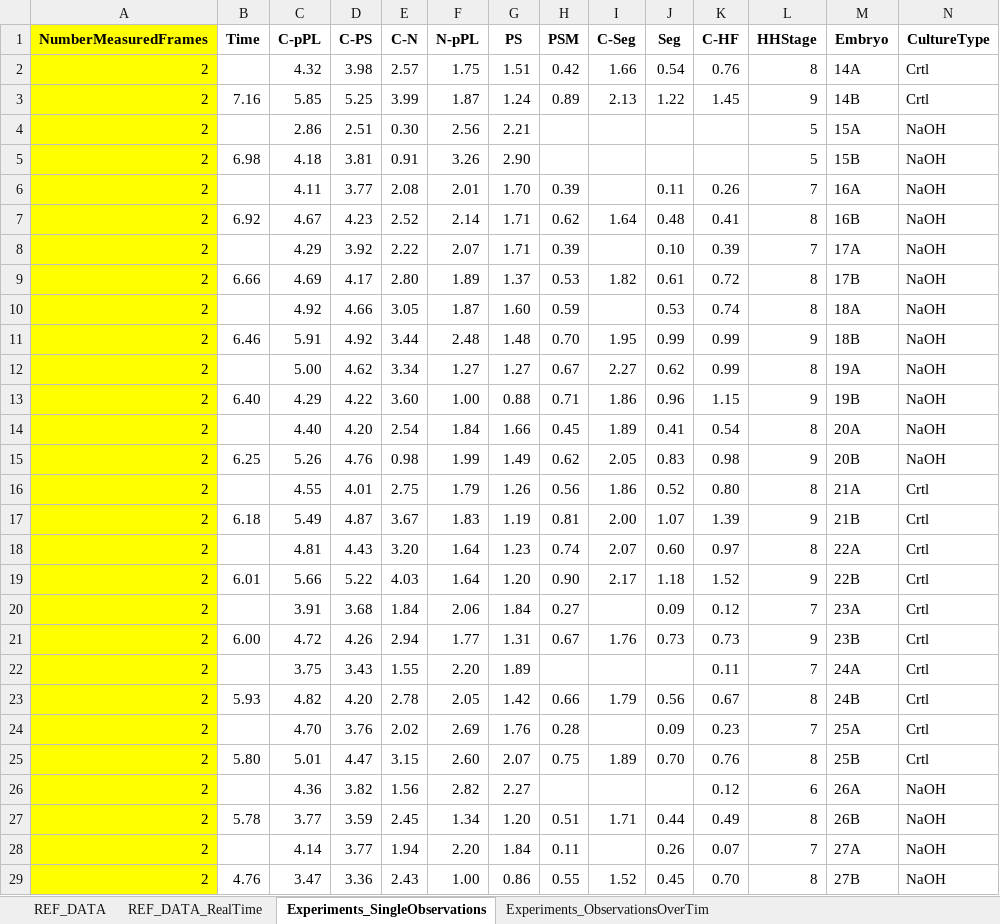
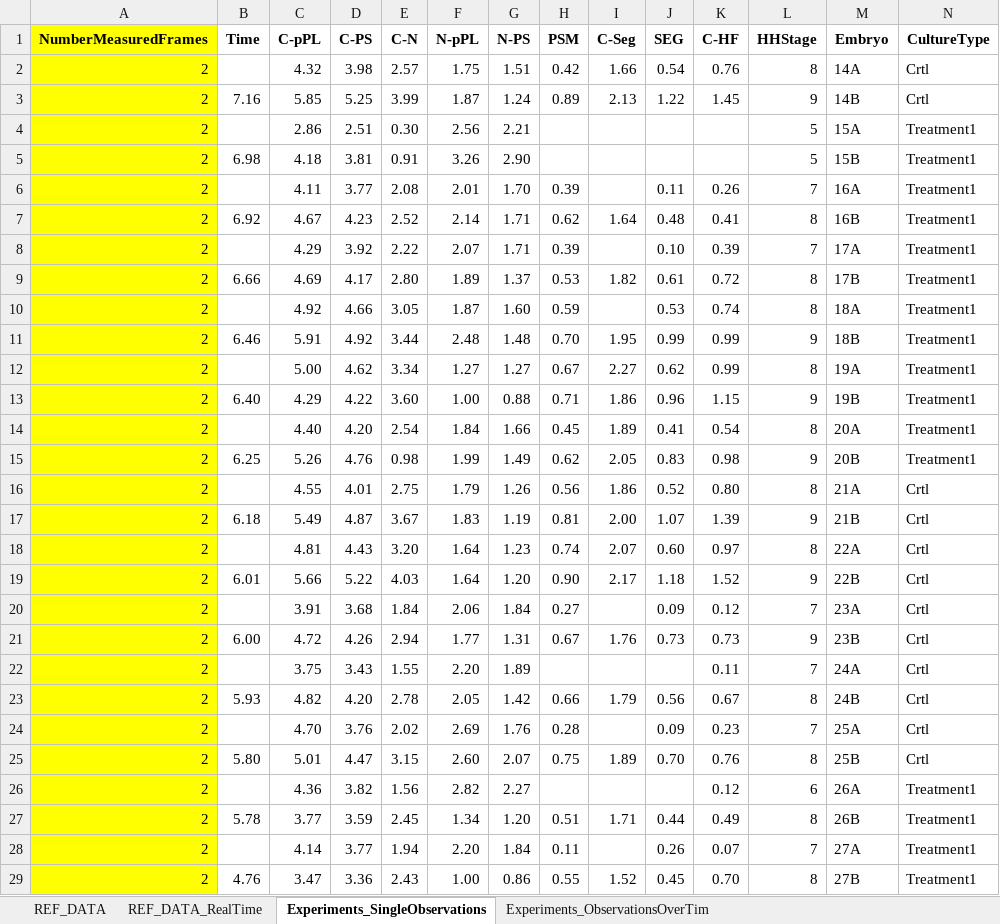
Before and after one commit to pjmartel/ChEEQ_tool, an Excel workbook: Grelha_Martel_Tool_OnlyMainData.xlsx, sheet Experiments_SingleObservations, drawn as a sheet; values as stored, in another font and other column widths than the file's, no borders; the diff names each change by its address in the sheet, - before the commit and + after, or states it on an @@ line.

```diff
--- a/Grelha_Martel_Tool_OnlyMainData.xlsx (sheet Experiments_SingleObservations)
+++ b/Grelha_Martel_Tool_OnlyMainData.xlsx (sheet Experiments_SingleObservations)
-G1: PS
+G1: N-PS
-J1: Seg
+J1: SEG
-N4:N15 (CultureType): NaOH
+N4:N15 (CultureType): Treatment1
-N26:N29 (CultureType): NaOH
+N26:N29 (CultureType): Treatment1
```
Also changed, not shown: sheet Experiments_ObservationsOverTim, sheet REF_DATA_RealTime, sheet REF_DATA, 1 other file.
